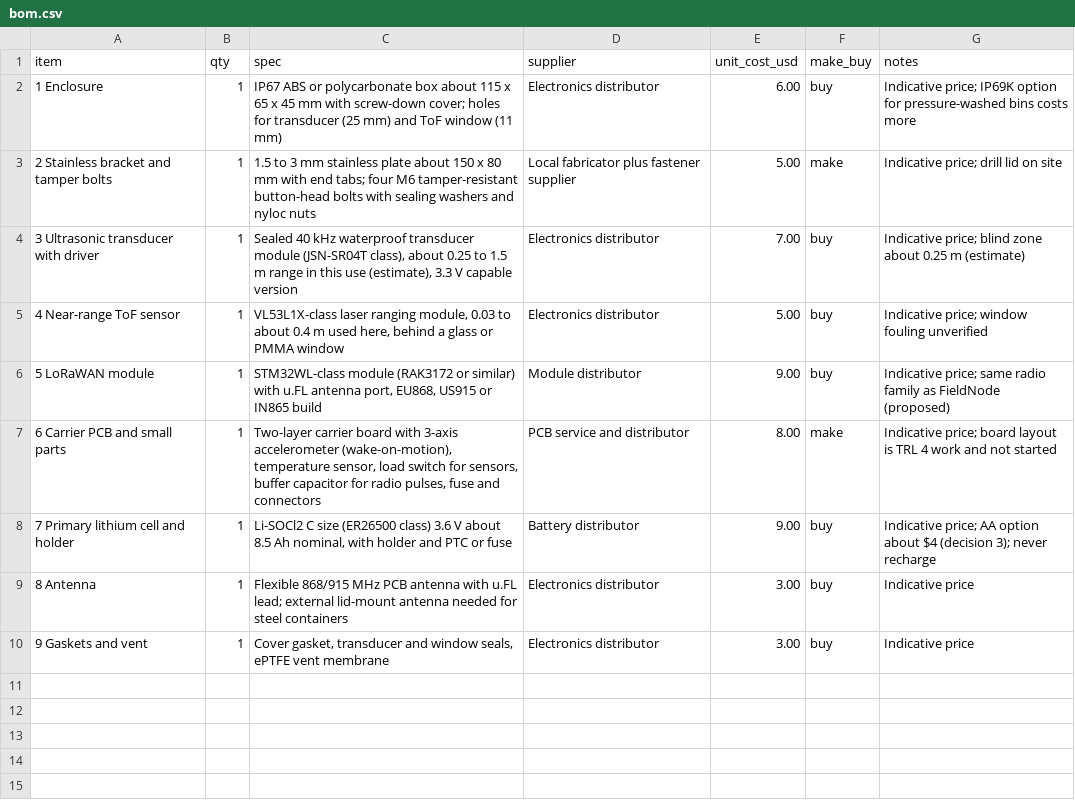
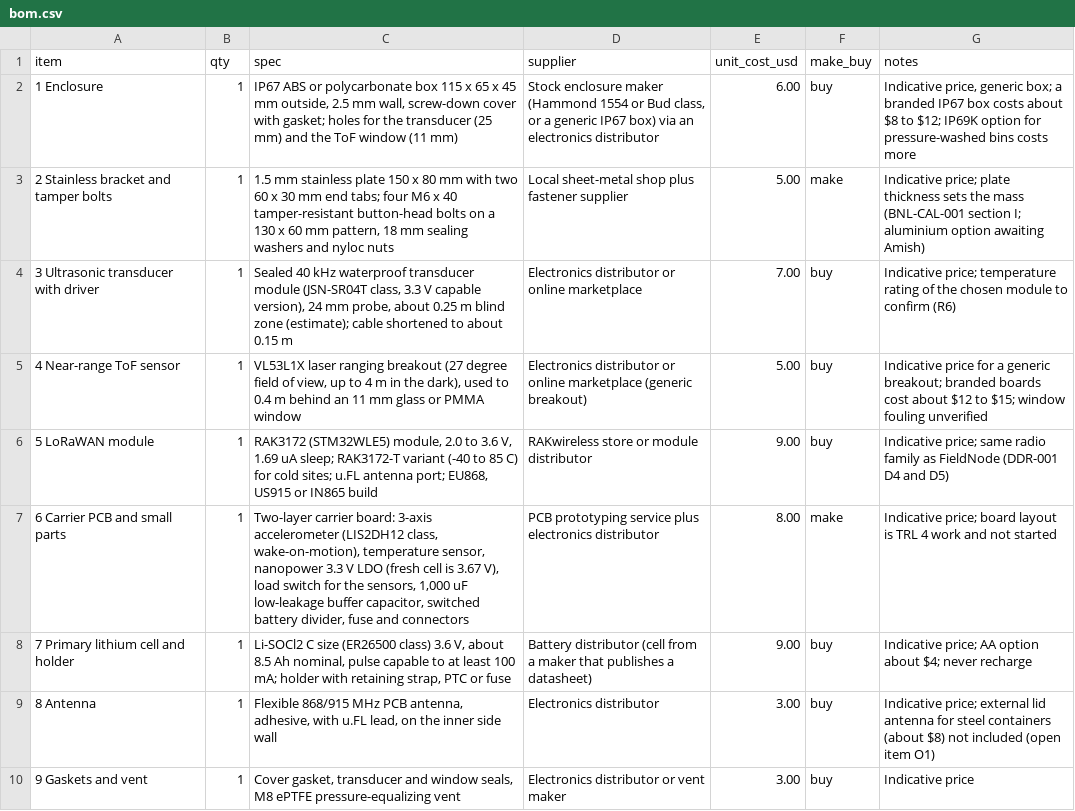
Before and after one commit to BoujeeEnjinia1701/binlevel, a CSV file: bom/bom.csv, drawn as a sheet.

```diff
--- a/bom/bom.csv
+++ b/bom/bom.csv
@@ -1,10 +1,10 @@
 item,qty,spec,supplier,unit_cost_usd,make_buy,notes
-1 Enclosure,1,"IP67 ABS or polycarbonate box about 115 x 65 x 45 mm with screw-down cover; holes for transducer (25 mm) and ToF window (11 mm)",Electronics distributor,6.00,buy,Indicative price; IP69K option for pressure-washed bins costs more
-2 Stainless bracket and tamper bolts,1,"1.5 to 3 mm stainless plate about 150 x 80 mm with end tabs; four M6 tamper-resistant button-head bolts with sealing washers and nyloc nuts",Local fabricator plus fastener supplier,5.00,make,Indicative price; drill lid on site
-3 Ultrasonic transducer with driver,1,"Sealed 40 kHz waterproof transducer module (JSN-SR04T class), about 0.25 to 1.5 m range in this use (estimate), 3.3 V capable version",Electronics distributor,7.00,buy,Indicative price; blind zone about 0.25 m (estimate)
-4 Near-range ToF sensor,1,"VL53L1X-class laser ranging module, 0.03 to about 0.4 m used here, behind a glass or PMMA window",Electronics distributor,5.00,buy,Indicative price; window fouling unverified
-5 LoRaWAN module,1,"STM32WL-class module (RAK3172 or similar) with u.FL antenna port, EU868, US915 or IN865 build",Module distributor,9.00,buy,Indicative price; same radio family as FieldNode (proposed)
-6 Carrier PCB and small parts,1,"Two-layer carrier board with 3-axis accelerometer (wake-on-motion), temperature sensor, load switch for sensors, buffer capacitor for radio pulses, fuse and connectors",PCB service and distributor,8.00,make,Indicative price; board layout is TRL 4 work and not started
-7 Primary lithium cell and holder,1,"Li-SOCl2 C size (ER26500 class) 3.6 V about 8.5 Ah nominal, with holder and PTC or fuse",Battery distributor,9.00,buy,Indicative price; AA option about $4 (decision 3); never recharge
-8 Antenna,1,"Flexible 868/915 MHz PCB antenna with u.FL lead; external lid-mount antenna needed for steel containers",Electronics distributor,3.00,buy,Indicative price
-9 Gaskets and vent,1,"Cover gasket, transducer and window seals, ePTFE vent membrane",Electronics distributor,3.00,buy,Indicative price
+1 Enclosure,1,"IP67 ABS or polycarbonate box 115 x 65 x 45 mm outside, 2.5 mm wall, screw-down cover with gasket; holes for the transducer (25 mm) and the ToF window (11 mm)","Stock enclosure maker (Hammond 1554 or Bud class, or a generic IP67 box) via an electronics distributor",6.00,buy,"Indicative price, generic box; a branded IP67 box costs about $8 to $12; IP69K option for pressure-washed bins costs more"
+2 Stainless bracket and tamper bolts,1,"1.5 mm stainless plate 150 x 80 mm with two 60 x 30 mm end tabs; four M6 x 40 tamper-resistant button-head bolts on a 130 x 60 mm pattern, 18 mm sealing washers and nyloc nuts",Local sheet-metal shop plus fastener supplier,5.00,make,"Indicative price; plate thickness sets the mass (BNL-CAL-001 section I; aluminium option awaiting Amish)"
+3 Ultrasonic transducer with driver,1,"Sealed 40 kHz waterproof transducer module (JSN-SR04T class, 3.3 V capable version), 24 mm probe, about 0.25 m blind zone (estimate); cable shortened to about 0.15 m",Electronics distributor or online marketplace,7.00,buy,Indicative price; temperature rating of the chosen module to confirm (R6)
+4 Near-range ToF sensor,1,"VL53L1X laser ranging breakout (27 degree field of view, up to 4 m in the dark), used to 0.4 m behind an 11 mm glass or PMMA window",Electronics distributor or online marketplace (generic breakout),5.00,buy,Indicative price for a generic breakout; branded boards cost about $12 to $15; window fouling unverified
+5 LoRaWAN module,1,"RAK3172 (STM32WLE5) module, 2.0 to 3.6 V, 1.69 uA sleep; RAK3172-T variant (-40 to 85 C) for cold sites; u.FL antenna port; EU868, US915 or IN865 build",RAKwireless store or module distributor,9.00,buy,Indicative price; same radio family as FieldNode (DDR-001 D4 and D5)
+6 Carrier PCB and small parts,1,"Two-layer carrier board: 3-axis accelerometer (LIS2DH12 class, wake-on-motion), temperature sensor, nanopower 3.3 V LDO (fresh cell is 3.67 V), load switch for the sensors, 1,000 uF low-leakage buffer capacitor, switched battery divider, fuse and connectors",PCB prototyping service plus electronics distributor,8.00,make,Indicative price; board layout is TRL 4 work and not started
+7 Primary lithium cell and holder,1,"Li-SOCl2 C size (ER26500 class) 3.6 V, about 8.5 Ah nominal, pulse capable to at least 100 mA; holder with retaining strap, PTC or fuse",Battery distributor (cell from a maker that publishes a datasheet),9.00,buy,Indicative price; AA option about $4; never recharge
+8 Antenna,1,"Flexible 868/915 MHz PCB antenna, adhesive, with u.FL lead, on the inner side wall",Electronics distributor,3.00,buy,Indicative price; external lid antenna for steel containers (about $8) not included (open item O1)
+9 Gaskets and vent,1,"Cover gasket, transducer and window seals, M8 ePTFE pressure-equalizing vent",Electronics distributor or vent maker,3.00,buy,Indicative price
```
Also changed, not shown: 37 other files.
